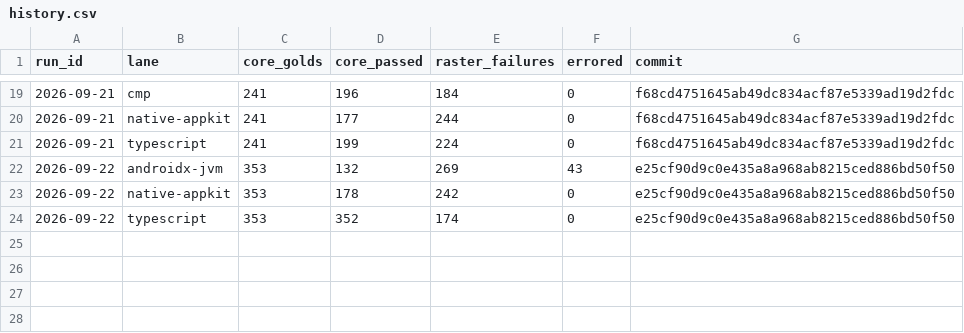
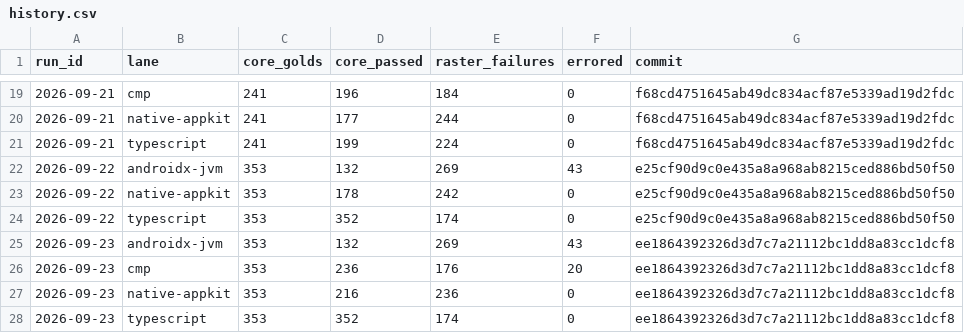
Before and after one commit to yschimke/rc-players, a CSV file: history.csv, drawn as a sheet; only a part is shown, gaps mark what is left out; the diff names each change by its address in the sheet, - before the commit and + after, or states it on an @@ line.

```diff
--- a/history.csv
+++ b/history.csv
+row 25: 2026-09-23 | androidx-jvm | 353 | 132 | 269 | 43 | ee1864392326d3d7c7a21112bc1dd8a83cc1dcf8
+row 26: 2026-09-23 | cmp | 353 | 236 | 176 | 20 | ee1864392326d3d7c7a21112bc1dd8a83cc1dcf8
+row 27: 2026-09-23 | native-appkit | 353 | 216 | 236 | 0 | ee1864392326d3d7c7a21112bc1dd8a83cc1dcf8
+row 28: 2026-09-23 | typescript | 353 | 352 | 174 | 0 | ee1864392326d3d7c7a21112bc1dd8a83cc1dcf8
```
Also changed, not shown: 6 other files.
